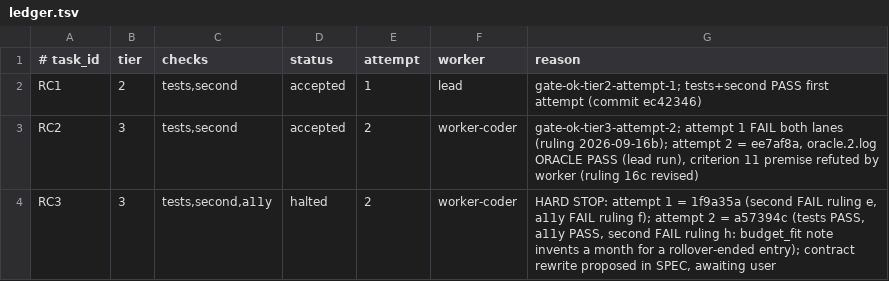
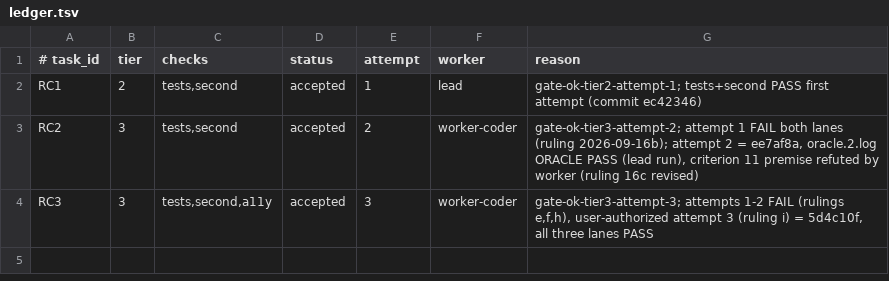
Before and after one commit to dgallion1/agents2, a TSV file: docs/runs/2026-09-16-RC-run-state/ledger.tsv, drawn as a sheet.

```diff
--- a/docs/runs/2026-09-16-RC-run-state/ledger.tsv
+++ b/docs/runs/2026-09-16-RC-run-state/ledger.tsv
@@ -3,2 +3,2 @@ RC1	2	tests,second	accepted	1	lead	gate-ok-tier2-attempt-1; tests+second PASS fi
 RC2	3	tests,second	accepted	2	worker-coder	gate-ok-tier3-attempt-2; attempt 1 FAIL both lanes (ruling 2026-09-16b); attempt 2 = ee7af8a, oracle.2.log ORACLE PASS (lead run), criterion 11 premise refuted by worker (ruling 16c revised)
-RC3	3	tests,second,a11y	halted	2	worker-coder	HARD STOP: attempt 1 = 1f9a35a (second FAIL ruling e, a11y FAIL ruling f); attempt 2 = a57394c (tests PASS, a11y PASS, second FAIL ruling h: budget_fit note invents a month for a rollover-ended entry); contract rewrite proposed in SPEC, awaiting user
+RC3	3	tests,second,a11y	accepted	3	worker-coder	gate-ok-tier3-attempt-3; attempts 1-2 FAIL (rulings e,f,h), user-authorized attempt 3 (ruling i) = 5d4c10f, all three lanes PASS
```
Also changed, not shown: 10 other files.
